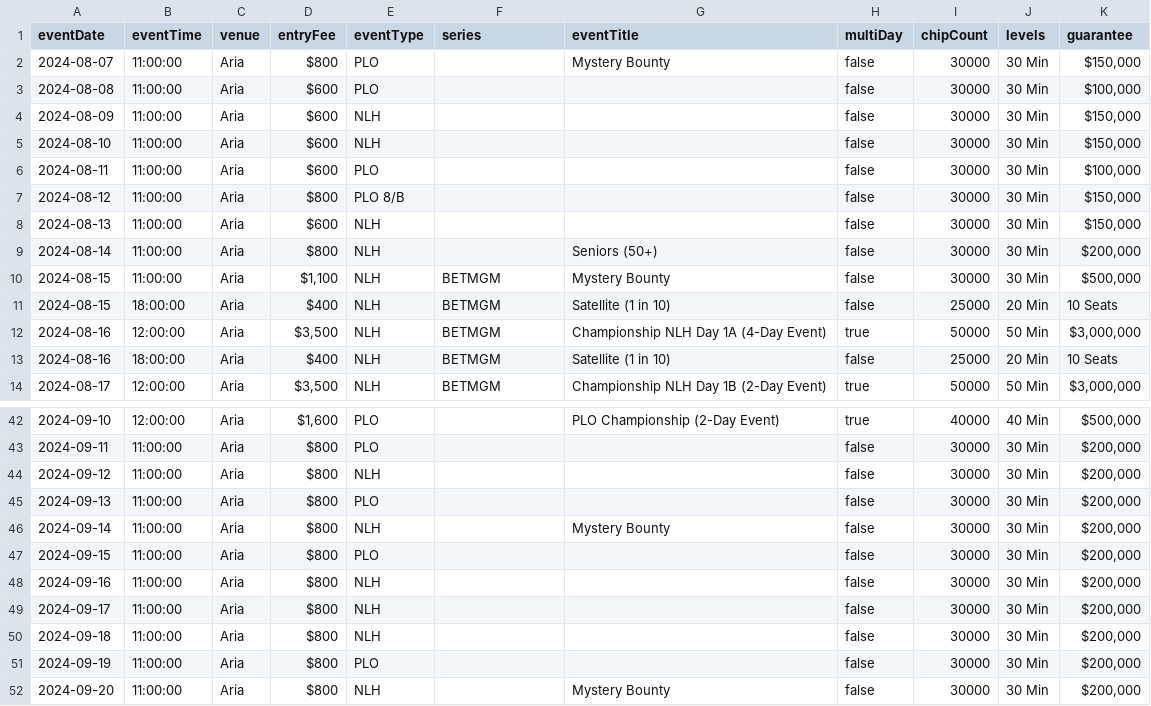
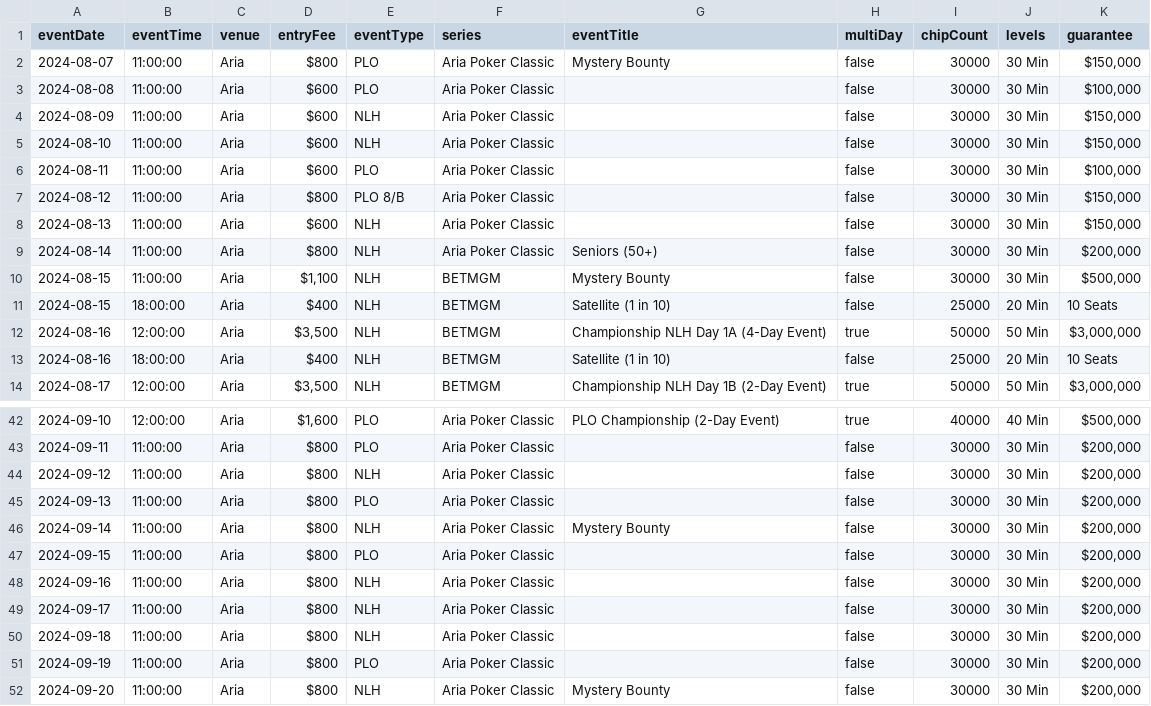
Before and after one commit to andrewhamerly/poker-pulse, a CSV file: data/aria.csv, drawn as a sheet; only a part is shown, gaps mark what is left out; the diff covers the shown part only.

Commit message:
fixed aria.csv and orleans.csv files

```diff
--- a/data/aria.csv
+++ b/data/aria.csv
@@ -1,10 +1,10 @@
 eventDate,eventTime,venue,entryFee,eventType,series,eventTitle,multiDay,chipCount,levels,guarantee
-2024-08-07,11:00:00,Aria,$800 ,PLO,,Mystery Bounty,false,30000,30 Min,"$150,000",
-2024-08-08,11:00:00,Aria,$600 ,PLO,,,false,30000,30 Min,"$100,000",
-2024-08-09,11:00:00,Aria,$600 ,NLH,,,false,30000,30 Min,"$150,000",
-2024-08-10,11:00:00,Aria,$600 ,NLH,,,false,30000,30 Min,"$150,000",
-2024-08-11,11:00:00,Aria,$600 ,PLO,,,false,30000,30 Min,"$100,000",
-2024-08-12,11:00:00,Aria,$800 ,PLO 8/B,,,false,30000,30 Min,"$150,000",
-2024-08-13,11:00:00,Aria,$600 ,NLH,,,false,30000,30 Min,"$150,000",
-2024-08-14,11:00:00,Aria,$800 ,NLH,,Seniors (50+),false,30000,30 Min,"$200,000",
+2024-08-07,11:00:00,Aria,$800 ,PLO,Aria Poker Classic,Mystery Bounty,false,30000,30 Min,"$150,000",
+2024-08-08,11:00:00,Aria,$600 ,PLO,Aria Poker Classic,,false,30000,30 Min,"$100,000",
+2024-08-09,11:00:00,Aria,$600 ,NLH,Aria Poker Classic,,false,30000,30 Min,"$150,000",
+2024-08-10,11:00:00,Aria,$600 ,NLH,Aria Poker Classic,,false,30000,30 Min,"$150,000",
+2024-08-11,11:00:00,Aria,$600 ,PLO,Aria Poker Classic,,false,30000,30 Min,"$100,000",
+2024-08-12,11:00:00,Aria,$800 ,PLO 8/B,Aria Poker Classic,,false,30000,30 Min,"$150,000",
+2024-08-13,11:00:00,Aria,$600 ,NLH,Aria Poker Classic,,false,30000,30 Min,"$150,000",
+2024-08-14,11:00:00,Aria,$800 ,NLH,Aria Poker Classic,Seniors (50+),false,30000,30 Min,"$200,000",
 2024-08-15,11:00:00,Aria,"$1,100",NLH,BETMGM,Mystery Bounty,false,30000,30 Min,"$500,000",
@@ -42,11 +42,11 @@
-2024-09-10,12:00:00,Aria,"$1,600 ",PLO,,PLO Championship (2-Day Event),true,40000,40 Min,"$500,000",
-2024-09-11,11:00:00,Aria,$800 ,PLO,,,false,30000,30 Min,"$200,000",
-2024-09-12,11:00:00,Aria,$800 ,NLH,,,false,30000,30 Min,"$200,000",
-2024-09-13,11:00:00,Aria,$800 ,PLO,,,false,30000,30 Min,"$200,000",
-2024-09-14,11:00:00,Aria,$800 ,NLH,,Mystery Bounty,false,30000,30 Min,"$200,000",
-2024-09-15,11:00:00,Aria,$800 ,PLO,,,false,30000,30 Min,"$200,000",
-2024-09-16,11:00:00,Aria,$800 ,NLH,,,false,30000,30 Min,"$200,000",
-2024-09-17,11:00:00,Aria,$800 ,NLH,,,false,30000,30 Min,"$200,000",
-2024-09-18,11:00:00,Aria,$800 ,NLH,,,false,30000,30 Min,"$200,000",
-2024-09-19,11:00:00,Aria,$800 ,PLO,,,false,30000,30 Min,"$200,000",
-2024-09-20,11:00:00,Aria,$800 ,NLH,,Mystery Bounty,false,30000,30 Min,"$200,000",
+2024-09-10,12:00:00,Aria,"$1,600 ",PLO,Aria Poker Classic,PLO Championship (2-Day Event),true,40000,40 Min,"$500,000",
+2024-09-11,11:00:00,Aria,$800 ,PLO,Aria Poker Classic,,false,30000,30 Min,"$200,000",
+2024-09-12,11:00:00,Aria,$800 ,NLH,Aria Poker Classic,,false,30000,30 Min,"$200,000",
+2024-09-13,11:00:00,Aria,$800 ,PLO,Aria Poker Classic,,false,30000,30 Min,"$200,000",
+2024-09-14,11:00:00,Aria,$800 ,NLH,Aria Poker Classic,Mystery Bounty,false,30000,30 Min,"$200,000",
+2024-09-15,11:00:00,Aria,$800 ,PLO,Aria Poker Classic,,false,30000,30 Min,"$200,000",
+2024-09-16,11:00:00,Aria,$800 ,NLH,Aria Poker Classic,,false,30000,30 Min,"$200,000",
+2024-09-17,11:00:00,Aria,$800 ,NLH,Aria Poker Classic,,false,30000,30 Min,"$200,000",
+2024-09-18,11:00:00,Aria,$800 ,NLH,Aria Poker Classic,,false,30000,30 Min,"$200,000",
+2024-09-19,11:00:00,Aria,$800 ,PLO,Aria Poker Classic,,false,30000,30 Min,"$200,000",
+2024-09-20,11:00:00,Aria,$800 ,NLH,Aria Poker Classic,Mystery Bounty,false,30000,30 Min,"$200,000",
```
Also changed, not shown: 27 edited cells elsewhere in this file, data/orleans.csv, 1 other file.
